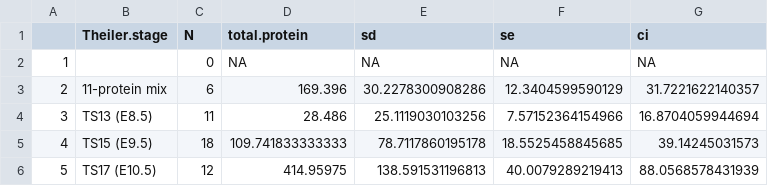
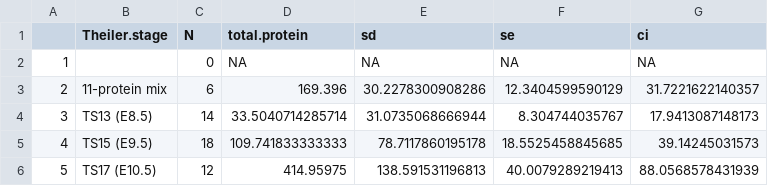
Before and after one commit to ajgarcuny/emb-prot-quant, a CSV file: emb_sum.csv, drawn as a sheet.

```diff
--- a/emb_sum.csv
+++ b/emb_sum.csv
@@ -3,3 +3,3 @@
 "2","11-protein mix",6,169.396,30.2278300908286,12.3404599590129,31.7221622140357
-"3","TS13 (E8.5)",11,28.486,25.1119030103256,7.57152364154966,16.8704059944694
+"3","TS13 (E8.5)",14,33.5040714285714,31.0735068666944,8.304744035767,17.9413087148173
 "4","TS15 (E9.5)",18,109.741833333333,78.7117860195178,18.5525458845685,39.14245031573
```
Also changed, not shown: dig_sum.csv, exp_sum.csv, 1 other file.
